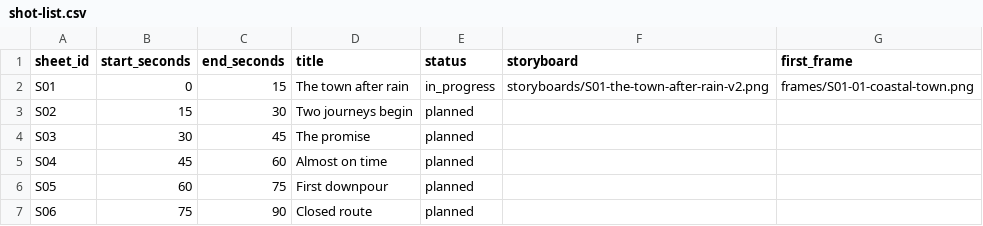
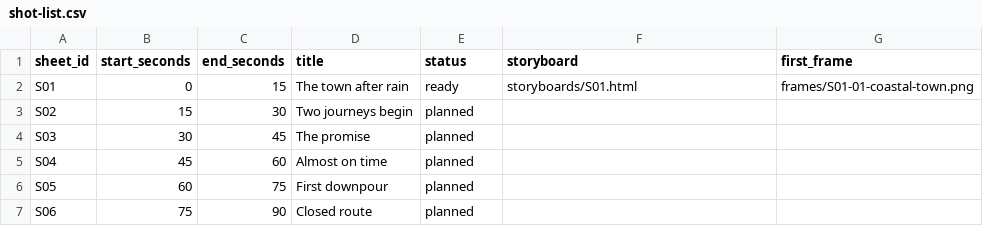
Before and after one commit to PyaeSoneHtun-98/music-video, a CSV file: production/shot-list.csv, drawn as a sheet; only a part is shown.

Commit message:
Complete first 16:9 shot sheet and agent guide

```diff
--- a/production/shot-list.csv
+++ b/production/shot-list.csv
@@ -1,3 +1,3 @@
 sheet_id,start_seconds,end_seconds,title,status,storyboard,first_frame
-S01,0,15,The town after rain,in_progress,storyboards/S01-the-town-after-rain-v2.png,frames/S01-01-coastal-town.png
+S01,0,15,The town after rain,ready,storyboards/S01.html,frames/S01-01-coastal-town.png
 S02,15,30,Two journeys begin,planned,,
```
Also changed, not shown: 10 other files.
